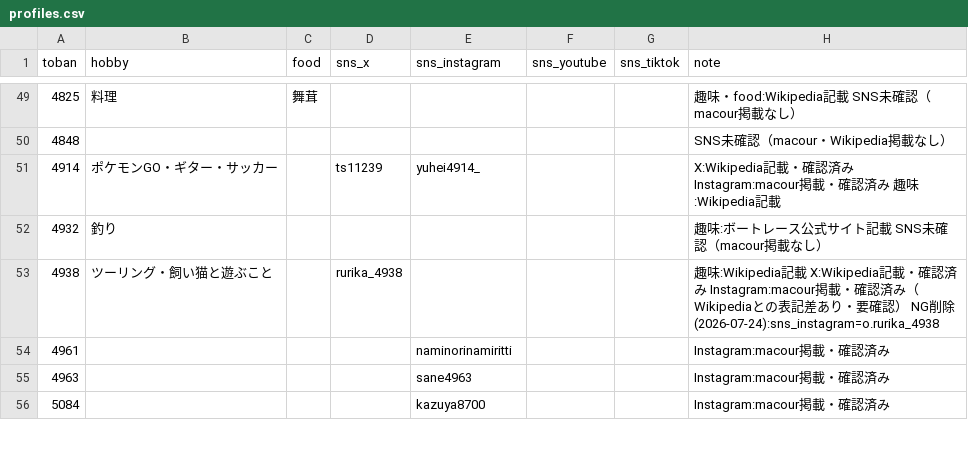
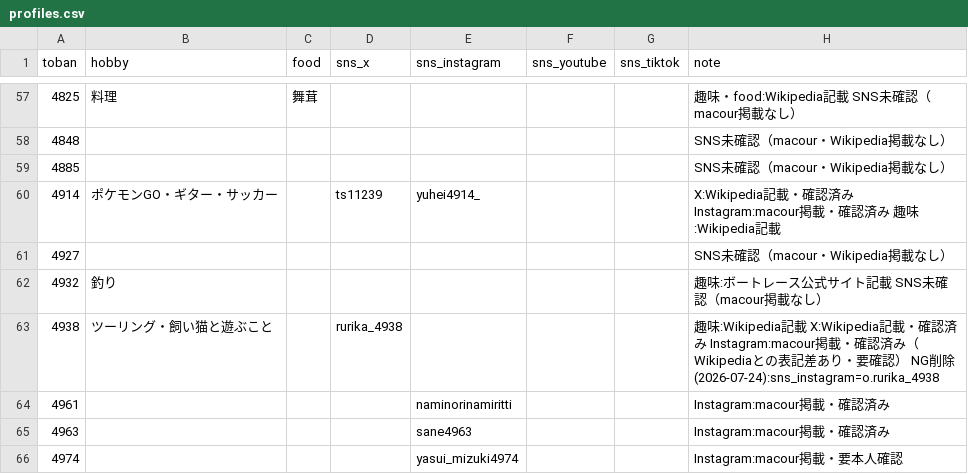
Before and after one commit to bonito323-a11y/funetan, a CSV file: data/profiles.csv, drawn as a sheet; only a part is shown, gaps mark what is left out; the shorter side is filled out with more unchanged rows; the diff covers the shown part only.

```diff
--- a/data/profiles.csv
+++ b/data/profiles.csv
@@ -50,3 +58,5 @@ toban,hobby,food,sns_x,sns_instagram,sns_youtube,sns_tiktok,note
 4848,,,,,,,SNS未確認（macour・Wikipedia掲載なし）
+4885,,,,,,,SNS未確認（macour・Wikipedia掲載なし）
 4914,ポケモンGO・ギター・サッカー,,ts11239,yuhei4914_,,,X:Wikipedia記載・確認済み Instagram:macour掲載・確認済み 趣味:Wikipedia記載
+4927,,,,,,,SNS未確認（macour・Wikipedia掲載なし）
 4932,釣り,,,,,,趣味:ボートレース公式サイト記載 SNS未確認（macour掲載なし）
@@ -55 +65,2 @@ toban,hobby,food,sns_x,sns_instagram,sns_youtube,sns_tiktok,note
 4963,,,,sane4963,,,Instagram:macour掲載・確認済み
+4974,,,,yasui_mizuki4974,,,Instagram:macour掲載・要本人確認
```
Also changed, not shown: 13 added rows and 1 edited cell elsewhere in this file, 9 other files.
